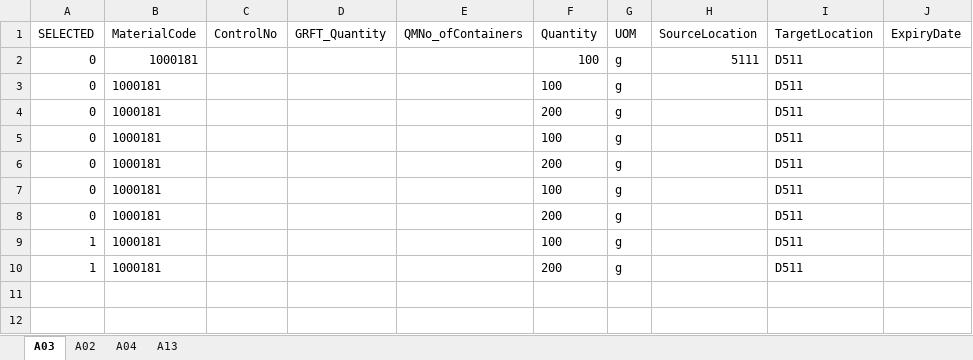
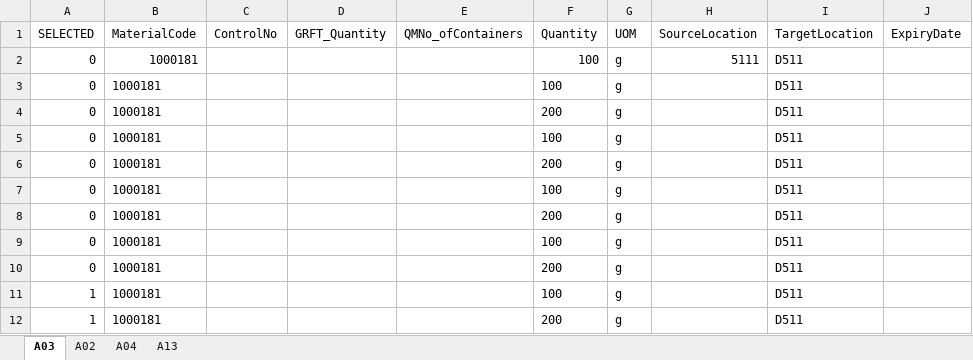
Before and after one commit to jonggun33/tdGenS, an Excel workbook: data.xlsx, sheet A03, drawn as a sheet; values as stored, in another font and other column widths than the file's, no borders; table styles not drawn; the diff names each change by its address in the sheet, - before the commit and + after, or states it on an @@ line.

```diff
--- a/data.xlsx (sheet A03)
+++ b/data.xlsx (sheet A03)
+row 9: 0 | 1000181 |  |  |  | 100 | g |  | D511
+row 10: 0 | 1000181 |  |  |  | 200 | g |  | D511
```
Also changed, not shown: 12 other files.
